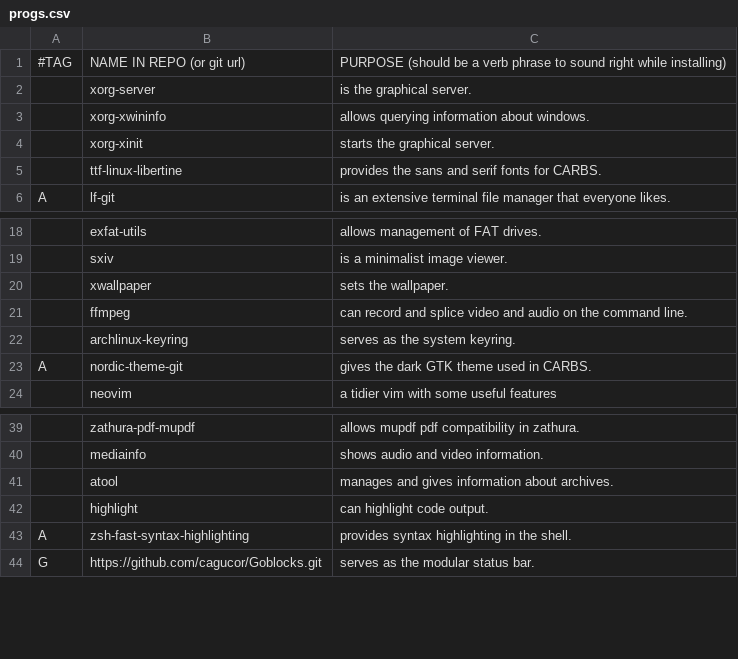
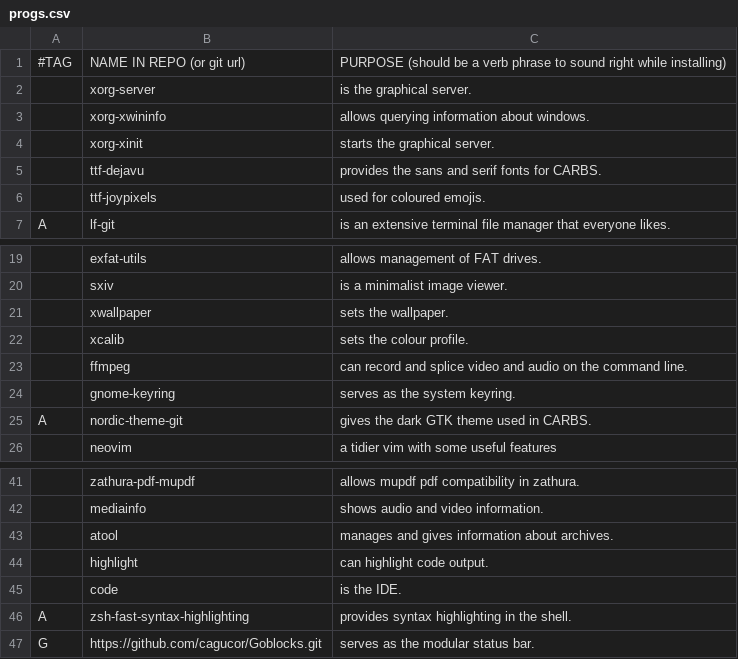
Before and after one commit to cagucor/CARBS, a CSV file: progs.csv, drawn as a sheet; only a part is shown, gaps mark what is left out.

Commit message:
fix: change install fonts

```diff
--- a/progs.csv
+++ b/progs.csv
@@ -4,3 +4,4 @@
 ,xorg-xinit,"starts the graphical server."
-,ttf-linux-libertine,"provides the sans and serif fonts for CARBS."
+,ttf-dejavu,"provides the sans and serif fonts for CARBS."
+,ttf-joypixels,"used for coloured emojis."
 A,lf-git,"is an extensive terminal file manager that everyone likes."
@@ -20,4 +21,5 @@ A,lf-git,"is an extensive terminal file manager that everyone likes."
 ,xwallpaper,"sets the wallpaper."
+,xcalib,"sets the colour profile."
 ,ffmpeg,"can record and splice video and audio on the command line."
-,archlinux-keyring,"serves as the system keyring."
+,gnome-keyring,"serves as the system keyring."
 A,nordic-theme-git,"gives the dark GTK theme used in CARBS."
@@ -42,2 +44,3 @@ A,nordic-theme-git,"gives the dark GTK theme used in CARBS."
 ,highlight,"can highlight code output."
+,code,"is the IDE."
 A,zsh-fast-syntax-highlighting,"provides syntax highlighting in the shell."
```
